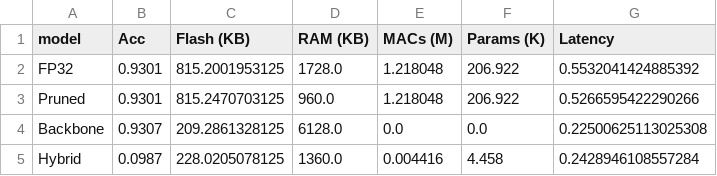
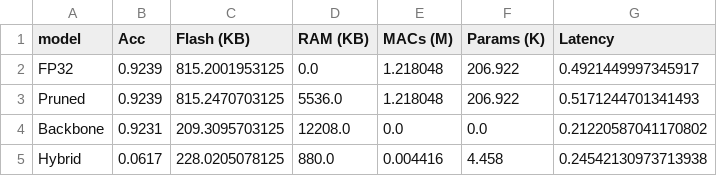
Before and after one commit to alisonlupton/tinyML_thesis, a CSV file: baseline_2/metrics/tinyml_metrics_summary.csv, drawn as a sheet.

Commit message:
Added avalanche metrics

```diff
--- a/baseline_2/metrics/tinyml_metrics_summary.csv
+++ b/baseline_2/metrics/tinyml_metrics_summary.csv
@@ -1,5 +1,5 @@
 model,Acc,Flash (KB),RAM (KB),MACs (M),Params (K),Latency
-FP32,0.9301,815.2001953125,1728.0,1.218048,206.922,0.5532041424885392
-Pruned,0.9301,815.2470703125,960.0,1.218048,206.922,0.5266595422290266
-Backbone,0.9307,209.2861328125,6128.0,0.0,0.0,0.22500625113025308
-Hybrid,0.0987,228.0205078125,1360.0,0.004416,4.458,0.2428946108557284
+FP32,0.9239,815.2001953125,0.0,1.218048,206.922,0.4921449997345917
+Pruned,0.9239,815.2470703125,5536.0,1.218048,206.922,0.5171244701341493
+Backbone,0.9231,209.3095703125,12208.0,0.0,0.0,0.21220587041170802
+Hybrid,0.0617,228.0205078125,880.0,0.004416,4.458,0.24542130973713938
```
Also changed, not shown: baseline_2/avalanche_logs/eval_results.csv, 16 other files.
